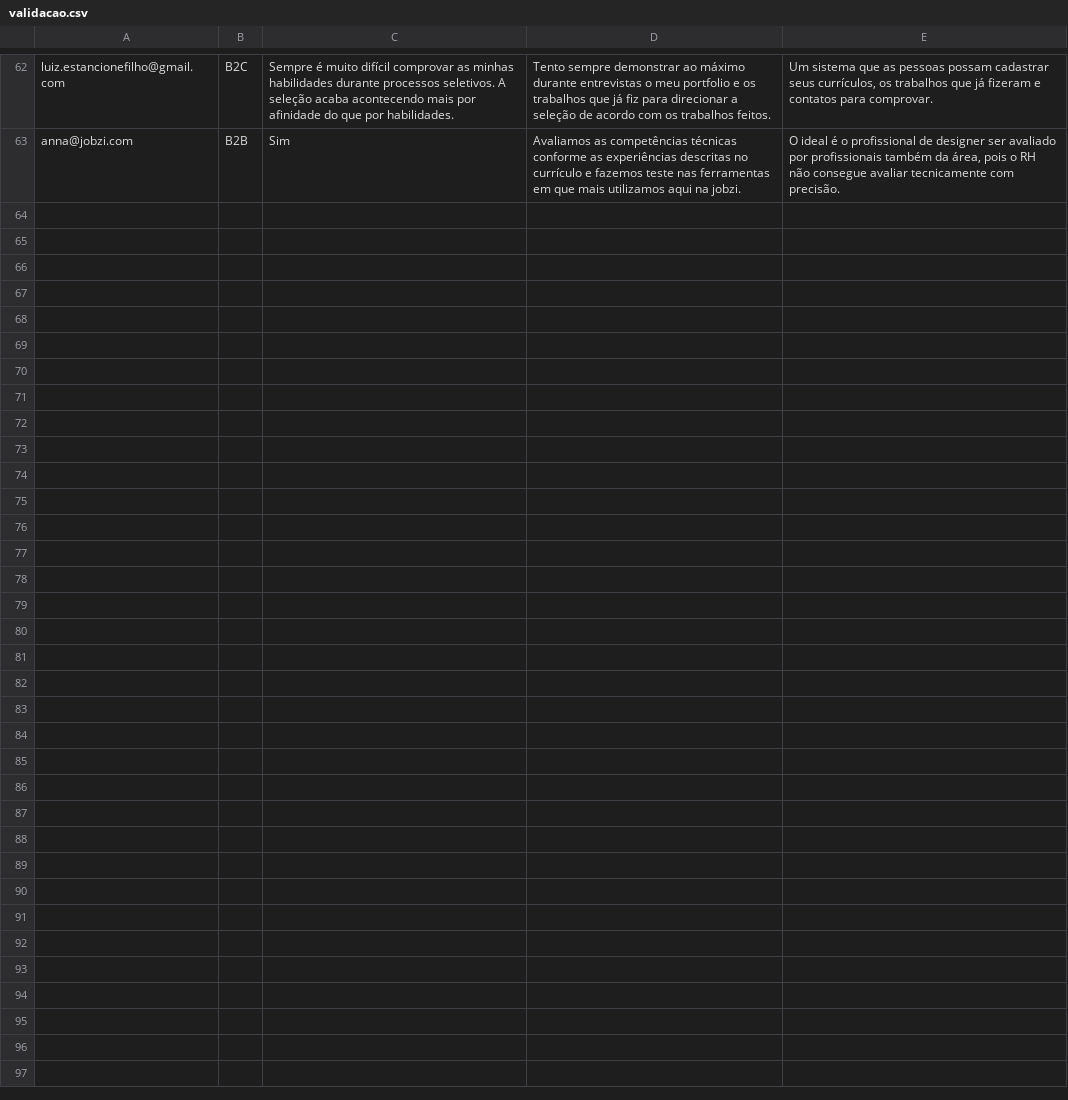
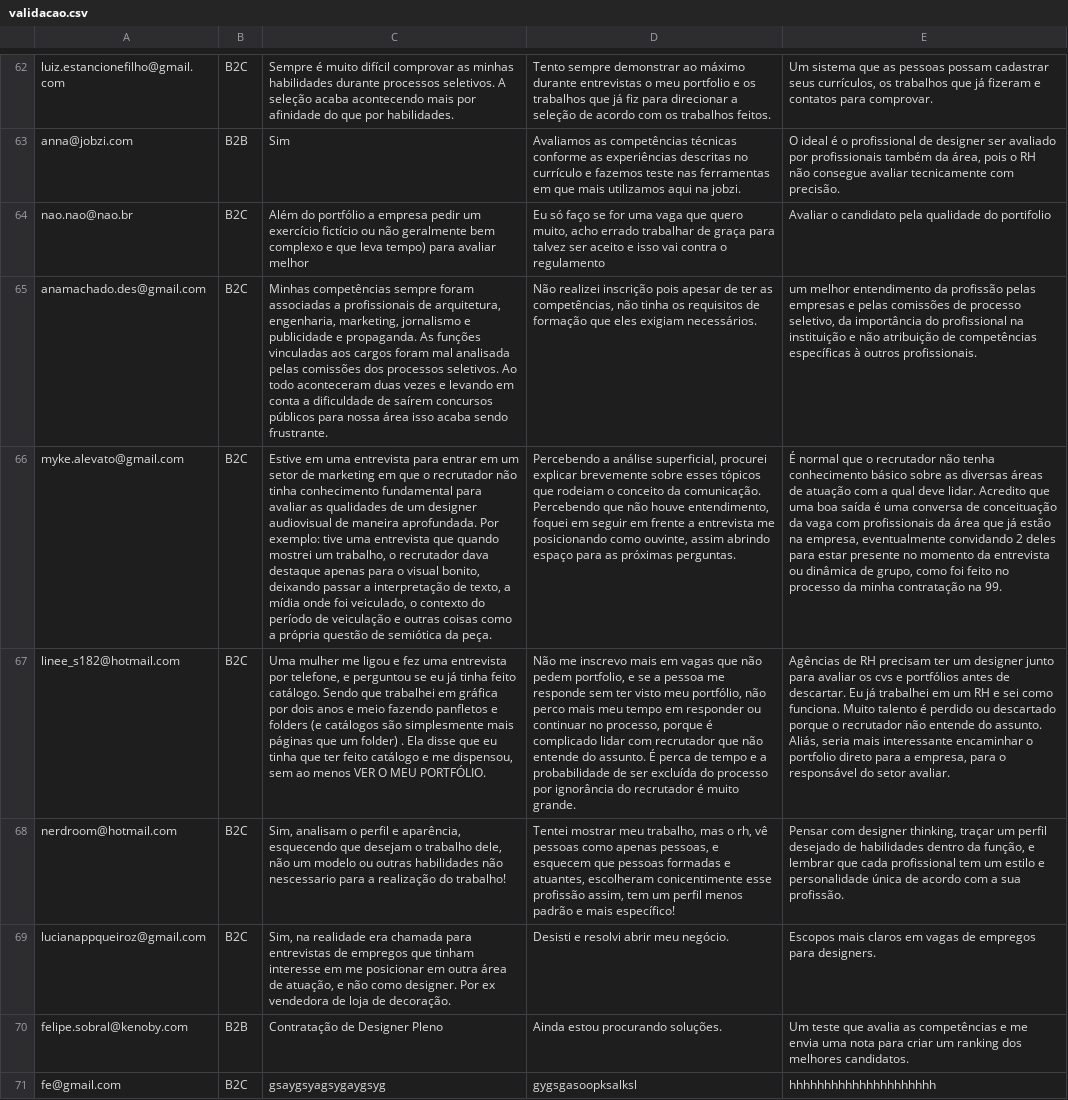
Before and after one commit to Mhsolidade/assignment2, a CSV file: validacao.csv, drawn as a sheet; only a part is shown, gaps mark what is left out; the diff names each change by its address in the sheet, - before the commit and + after, or states it on an @@ line.

```diff
--- a/validacao.csv
+++ b/validacao.csv
+row 64: nao.nao@nao.br | B2C | Além do portfólio a empresa pedir um exercício fictício ou não geralmente bem complexo e que leva tempo) para avaliar melhor | Eu só faço se for uma vaga que quero muito, acho errado trabalhar de graça para talvez ser aceito e isso vai contra o regulamento | Avaliar o candidato pela qualidade do portifolio
+row 65: anamachado.des@gmail.com | B2C | Minhas competências sempre foram associadas a profissionais de arquitetura, engenharia, marketing, jornalismo e publicidade e propaganda. As funções vinculadas aos cargos foram mal analisada pelas comissões dos processos seletivos. Ao todo aconteceram duas vezes e levando em conta a dificuldade de saírem concursos públicos para nossa área isso acaba sendo frustrante. | Não realizei inscrição pois apesar de ter as competências, não tinha os requisitos de formação que eles exigiam necessários. | um melhor entendimento da profissão pelas empresas e pelas comissões de processo seletivo, da importância do profissional na instituição e não atribuição de competências específicas à outros profissionais.
+row 66: myke.alevato@gmail.com | B2C | Estive em uma entrevista para entrar em um setor de marketing em que o recrutador não tinha conhecimento fundamental para avaliar as qualidades de um designer audiovisual de maneira aprofundada. Por exemplo: tive uma entrevista que quando mostrei um trabalho, o recrutador dava destaque apenas para o visual bonito, deixando passar a interpretação de texto, a mídia onde foi veiculado, o contexto do período de veiculação e outras coisas como a própria questão de semiótica da peça. | Percebendo a análise superficial, procurei explicar brevemente sobre esses tópicos que rodeiam o conceito da comunicação. Percebendo que não houve entendimento, foquei em seguir em frente a entrevista me posicionando como ouvinte, assim abrindo espaço para as próximas perguntas. | É normal que o recrutador não tenha conhecimento básico sobre as diversas áreas de atuação com a qual deve lidar. Acredito que uma boa saída é uma conversa de conceituação da vaga com profissionais da área que já estão na empresa, eventualmente convidando 2 deles para estar presente no momento da entrevista ou dinâmica de grupo, como foi feito no processo da minha contratação na 99.
+row 67: linee_s182@hotmail.com | B2C | Uma mulher me ligou e fez uma entrevista por telefone, e perguntou se eu já tinha feito catálogo. Sendo que trabalhei em gráfica por dois anos e meio fazendo panfletos e folders (e catálogos são simplesmente mais páginas que um folder) . Ela disse que eu tinha que ter feito catálogo e me dispensou, sem ao menos VER O MEU PORTFÓLIO. | Não me inscrevo mais em vagas que não pedem portfolio, e se a pessoa me responde sem ter visto meu portfólio, não perco mais meu tempo em responder ou continuar no processo, porque é complicado lidar com recrutador que não entende do assunto. É perca de tempo e a probabilidade de ser excluída do processo por ignorância do recrutador é muito grande. | Agências de RH precisam ter um designer junto para avaliar os cvs e portfólios antes de descartar. Eu já trabalhei em um RH e sei como funciona. Muito talento é perdido ou descartado porque o recrutador não entende do assunto. Aliás, seria mais interessante encaminhar o portfolio direto para a empresa, para o responsável do setor avaliar.
+row 68: nerdroom@hotmail.com | B2C | Sim, analisam o perfil e aparência, esquecendo que desejam o trabalho dele, não um modelo ou outras habilidades não nescessario para a realização do trabalho! | Tentei mostrar meu trabalho, mas o rh, vê pessoas como apenas pessoas, e esquecem que pessoas formadas e atuantes, escolheram conicentimente esse profissão assim, tem um perfil menos padrão e mais específico! | Pensar com designer thinking, traçar um perfil desejado de habilidades dentro da função, e lembrar que cada profissional tem um estilo e personalidade única de acordo com a sua profissão.
+row 69: lucianappqueiroz@gmail.com | B2C | Sim, na realidade era chamada para entrevistas de empregos que tinham interesse em me posicionar em outra área de atuação, e não como designer. Por ex vendedora de loja de decoração. | Desisti e resolvi abrir meu negócio. | Escopos mais claros em vagas de empregos para designers.
+row 70: felipe.sobral@kenoby.com | B2B | Contratação de Designer Pleno | Ainda estou procurando soluções. | Um teste que avalia as competências e me envia uma nota para criar um ranking dos melhores candidatos.
+row 71: fe@gmail.com | B2C | gsaygsyagsygaygsyg | gygsgasoopksalksl | hhhhhhhhhhhhhhhhhhhhh
```
Also changed, not shown: leads.csv, 6 other files.
